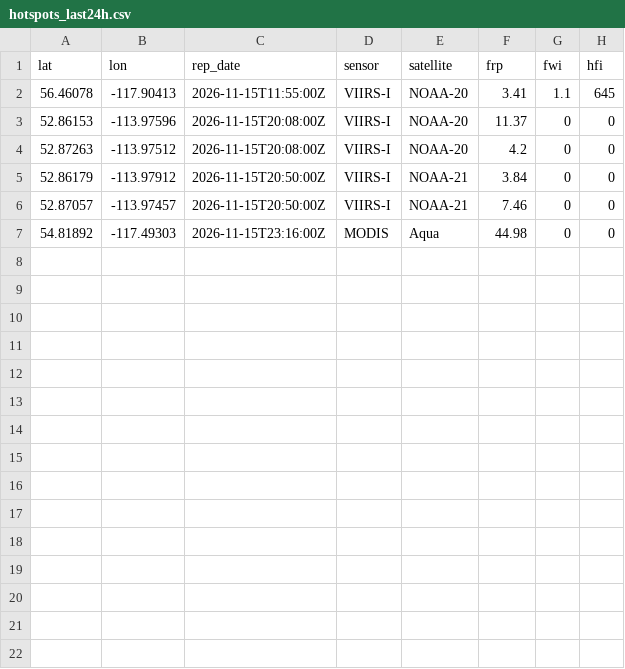
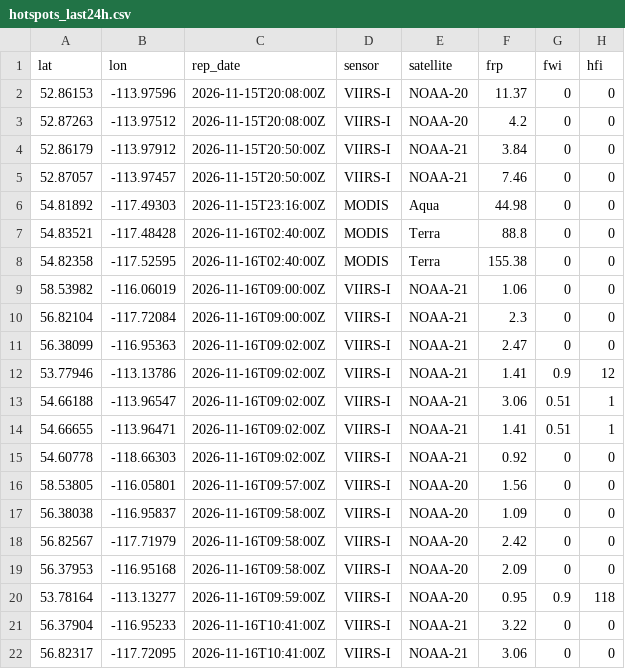
Before and after one commit to maymankhan1-web/alberta-wildfire-tracker, a CSV file: data/hotspots_last24h.csv, drawn as a sheet; removed rows and columns are numbered as before the commit, all else as after; the diff names each change by its address in the sheet, - before the commit and + after, or states it on an @@ line.

```diff
--- a/data/hotspots_last24h.csv
+++ b/data/hotspots_last24h.csv
-row 2: 56.46078 | -117.90413 | 2026-11-15T11:55:00Z | VIIRS-I | NOAA-20 | 3.41 | 1.1 | 645
+row 7: 54.83521 | -117.48428 | 2026-11-16T02:40:00Z | MODIS | Terra | 88.8 | 0 | 0
+row 8: 54.82358 | -117.52595 | 2026-11-16T02:40:00Z | MODIS | Terra | 155.38 | 0 | 0
+row 9: 58.53982 | -116.06019 | 2026-11-16T09:00:00Z | VIIRS-I | NOAA-21 | 1.06 | 0 | 0
+row 10: 56.82104 | -117.72084 | 2026-11-16T09:00:00Z | VIIRS-I | NOAA-21 | 2.3 | 0 | 0
+row 11: 56.38099 | -116.95363 | 2026-11-16T09:02:00Z | VIIRS-I | NOAA-21 | 2.47 | 0 | 0
+row 12: 53.77946 | -113.13786 | 2026-11-16T09:02:00Z | VIIRS-I | NOAA-21 | 1.41 | 0.9 | 12
+row 13: 54.66188 | -113.96547 | 2026-11-16T09:02:00Z | VIIRS-I | NOAA-21 | 3.06 | 0.51 | 1
+row 14: 54.66655 | -113.96471 | 2026-11-16T09:02:00Z | VIIRS-I | NOAA-21 | 1.41 | 0.51 | 1
+row 15: 54.60778 | -118.66303 | 2026-11-16T09:02:00Z | VIIRS-I | NOAA-21 | 0.92 | 0 | 0
+row 16: 58.53805 | -116.05801 | 2026-11-16T09:57:00Z | VIIRS-I | NOAA-20 | 1.56 | 0 | 0
+row 17: 56.38038 | -116.95837 | 2026-11-16T09:58:00Z | VIIRS-I | NOAA-20 | 1.09 | 0 | 0
+row 18: 56.82567 | -117.71979 | 2026-11-16T09:58:00Z | VIIRS-I | NOAA-20 | 2.42 | 0 | 0
+row 19: 56.37953 | -116.95168 | 2026-11-16T09:58:00Z | VIIRS-I | NOAA-20 | 2.09 | 0 | 0
+row 20: 53.78164 | -113.13277 | 2026-11-16T09:59:00Z | VIIRS-I | NOAA-20 | 0.95 | 0.9 | 118
+row 21: 56.37904 | -116.95233 | 2026-11-16T10:41:00Z | VIIRS-I | NOAA-21 | 3.22 | 0 | 0
+row 22: 56.82317 | -117.72095 | 2026-11-16T10:41:00Z | VIIRS-I | NOAA-21 | 3.06 | 0 | 0
```
Also changed, not shown: 1 other file.
